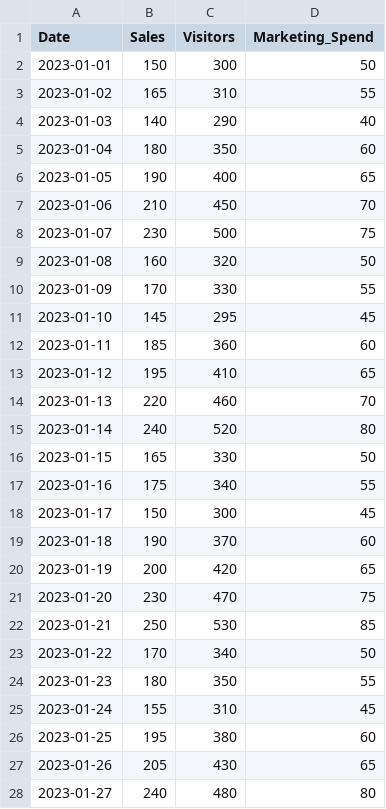
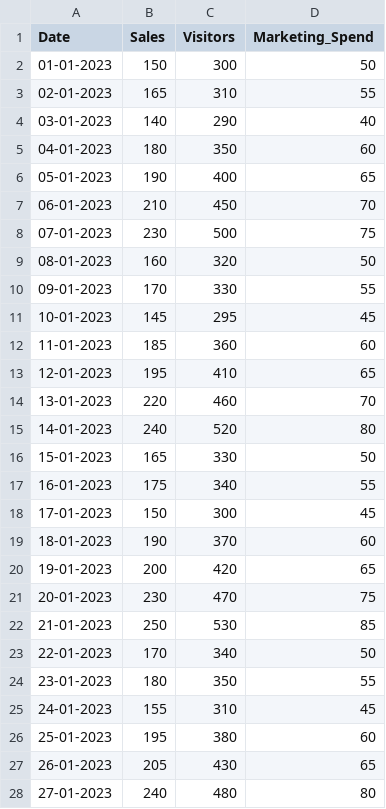
Before and after one commit to Abhiwtv/Chronoslab, a CSV file: sample_sales_data.csv, drawn as a sheet; only a part is shown; the diff covers the shown part only.

```diff
--- a/sample_sales_data.csv
+++ b/sample_sales_data.csv
@@ -1,28 +1,28 @@
 Date,Sales,Visitors,Marketing_Spend
-2023-01-01,150,300,50
-2023-01-02,165,310,55
-2023-01-03,140,290,40
-2023-01-04,180,350,60
-2023-01-05,190,400,65
-2023-01-06,210,450,70
-2023-01-07,230,500,75
-2023-01-08,160,320,50
-2023-01-09,170,330,55
-2023-01-10,145,295,45
-2023-01-11,185,360,60
-2023-01-12,195,410,65
-2023-01-13,220,460,70
-2023-01-14,240,520,80
-2023-01-15,165,330,50
-2023-01-16,175,340,55
-2023-01-17,150,300,45
-2023-01-18,190,370,60
-2023-01-19,200,420,65
-2023-01-20,230,470,75
-2023-01-21,250,530,85
-2023-01-22,170,340,50
-2023-01-23,180,350,55
-2023-01-24,155,310,45
-2023-01-25,195,380,60
-2023-01-26,205,430,65
-2023-01-27,240,480,80
+01-01-2023,150,300,50
+02-01-2023,165,310,55
+03-01-2023,140,290,40
+04-01-2023,180,350,60
+05-01-2023,190,400,65
+06-01-2023,210,450,70
+07-01-2023,230,500,75
+08-01-2023,160,320,50
+09-01-2023,170,330,55
+10-01-2023,145,295,45
+11-01-2023,185,360,60
+12-01-2023,195,410,65
+13-01-2023,220,460,70
+14-01-2023,240,520,80
+15-01-2023,165,330,50
+16-01-2023,175,340,55
+17-01-2023,150,300,45
+18-01-2023,190,370,60
+19-01-2023,200,420,65
+20-01-2023,230,470,75
+21-01-2023,250,530,85
+22-01-2023,170,340,50
+23-01-2023,180,350,55
+24-01-2023,155,310,45
+25-01-2023,195,380,60
+26-01-2023,205,430,65
+27-01-2023,240,480,80
```
Also changed, not shown: 8 edited cells elsewhere in this file, 11 other files.
